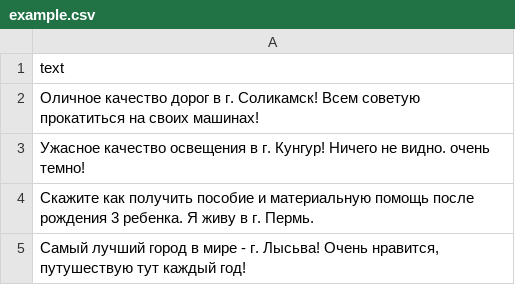
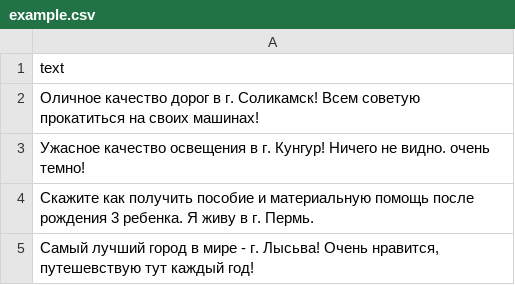
Before and after one commit to vvlrff/last_CP, a CSV file: NLP/example.csv, drawn as a sheet.

```diff
--- a/NLP/example.csv
+++ b/NLP/example.csv
@@ -4,2 +4,2 @@ text
 Скажите как получить пособие и материальную помощь после рождения 3 ребенка. Я живу в г. Пермь.
-"Самый лучший город в мире - г. Лысьва! Очень нравится, путушествую тут каждый год!"
+"Самый лучший город в мире - г. Лысьва! Очень нравится, путешевствую тут каждый год!"
```
Also changed, not shown: 1 other file.
